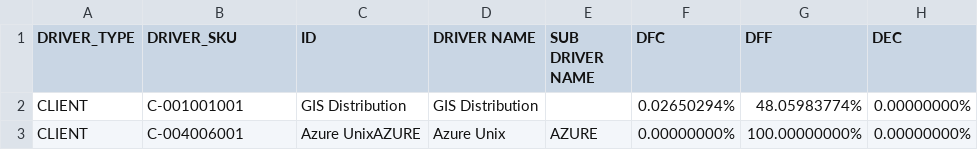
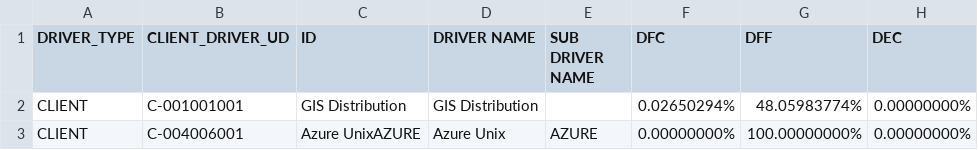
Before and after one commit to jchavesmartinez/dole_prueba, a CSV file: CDrivers.csv, drawn as a sheet; only a part is shown; the diff names each change by its address in the sheet, - before the commit and + after, or states it on an @@ line.

Commit message:
Update CDrivers.csv

```diff
--- a/CDrivers.csv
+++ b/CDrivers.csv
-B1: DRIVER_SKU
+B1: CLIENT_DRIVER_UD
```
